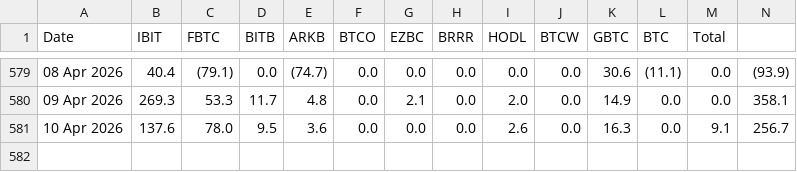
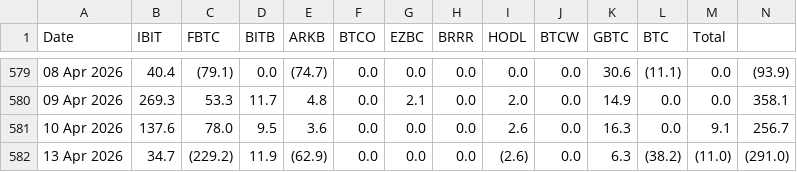
Before and after one commit to luisfelipekuniyoshi-max/etf-flows, a CSV file: data/ETF flow - BTC.csv, drawn as a sheet; only a part is shown, gaps mark what is left out.

```diff
--- a/data/ETF flow - BTC.csv
+++ b/data/ETF flow - BTC.csv
@@ -581 +581,2 @@ Date,IBIT,FBTC,BITB,ARKB,BTCO,EZBC,BRRR,HODL,BTCW,GBTC,BTC,Total
 10 Apr 2026,137.6,78.0,9.5,3.6,0.0,0.0,0.0,2.6,0.0,16.3,0.0,9.1,256.7
+13 Apr 2026,34.7,(229.2),11.9,(62.9),0.0,0.0,0.0,(2.6),0.0,6.3,(38.2),(11.0),(291.0)
```
Also changed, not shown: data/ETF flow - ETH.csv, 1 other file.
